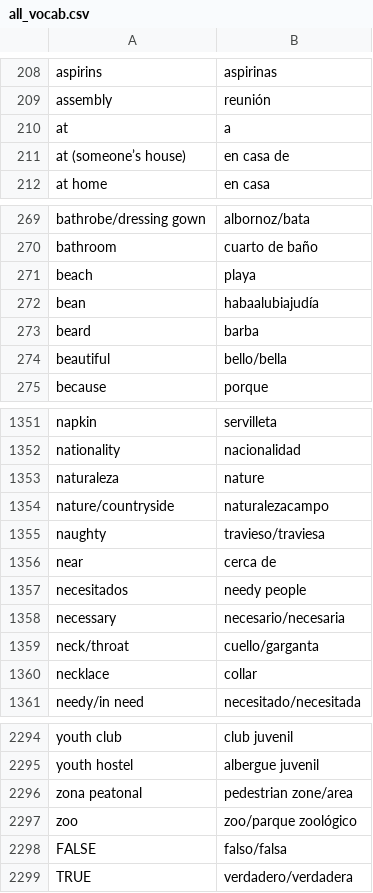
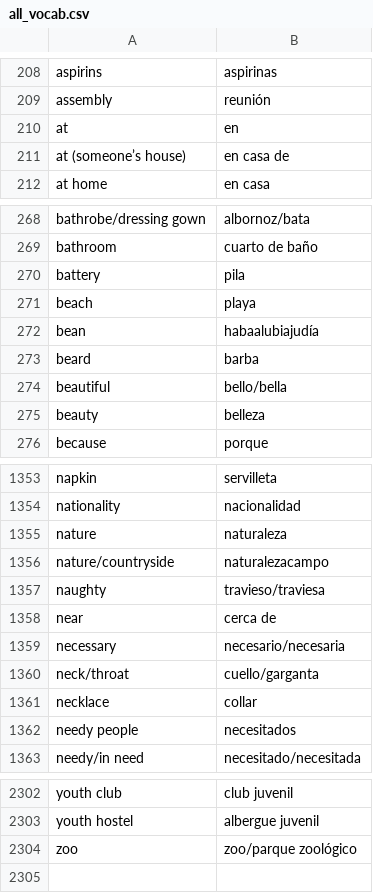
Before and after one commit to will-eze/savoir, a CSV file: wwwroot/csv_files/sp/all_vocab.csv, drawn as a sheet; only a part is shown, gaps mark what is left out; removed rows and columns are numbered as before the commit, all else as after; the diff covers the shown part only; the diff names each change by its address in the sheet, - before the commit and + after, or states it on an @@ line.

```diff
--- a/wwwroot/csv_files/sp/all_vocab.csv
+++ b/wwwroot/csv_files/sp/all_vocab.csv
@@ column A renumbered between rows 177 and 2285 @@
@@ row 210 moved to row 2089: to @@
+row 210: at | en
+row 270: battery | pila
+row 275: beauty | belleza
-B1355: nature
+B1355: naturaleza
-row 1357: necesitados | needy people
+row 1362: needy people | necesitados
-row 2296: zona peatonal | pedestrian zone/area
-row 2298: FALSE | falso/falsa
@@ row 2299 moved to row 2145: true @@
```
Also changed, not shown: 36 added rows, 32 removed rows, 3 moved rows and 11 edited cells elsewhere in this file, wwwroot/csv_files/fr/all_verbs.csv, wwwroot/csv_files/fr/all_vocab.csv, 8 other files.
